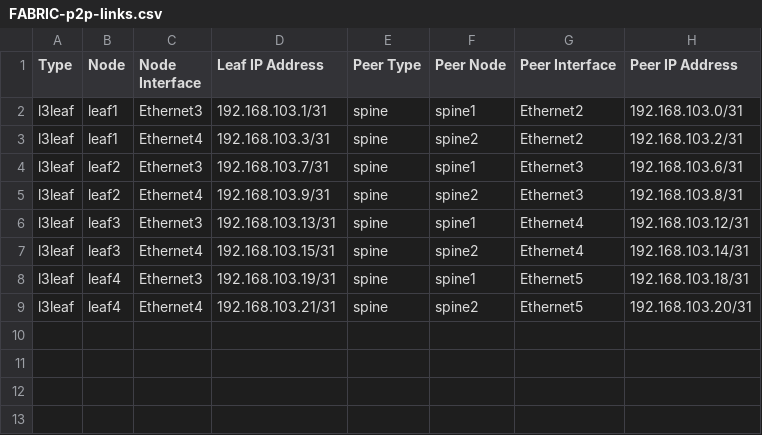
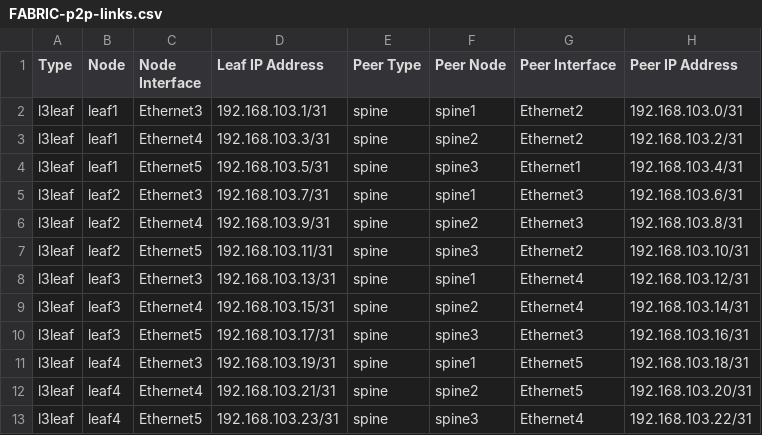
Before and after one commit to tonybourkesdnpros/Ansible_Quickstart_Arista, a CSV file: Ansible-AVD/documentation/fabric/FABRIC-p2p-links.csv, drawn as a sheet; the diff names each change by its address in the sheet, - before the commit and + after, or states it on an @@ line.

```diff
--- a/Ansible-AVD/documentation/fabric/FABRIC-p2p-links.csv
+++ b/Ansible-AVD/documentation/fabric/FABRIC-p2p-links.csv
+row 4: l3leaf | leaf1 | Ethernet5 | 192.168.103.5/31 | spine | spine3 | Ethernet1 | 192.168.103.4/31
+row 7: l3leaf | leaf2 | Ethernet5 | 192.168.103.11/31 | spine | spine3 | Ethernet2 | 192.168.103.10/31
+row 10: l3leaf | leaf3 | Ethernet5 | 192.168.103.17/31 | spine | spine3 | Ethernet3 | 192.168.103.16/31
+row 13: l3leaf | leaf4 | Ethernet5 | 192.168.103.23/31 | spine | spine3 | Ethernet4 | 192.168.103.22/31
```
Also changed, not shown: Ansible-AVD/documentation/fabric/FABRIC-topology.csv, Ansible-AVD/reports/FABRIC-state.csv, 37 other files.
